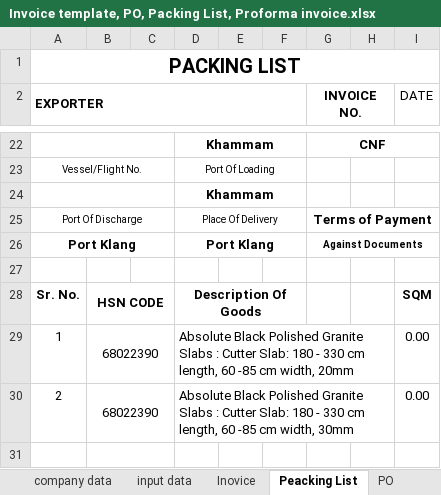
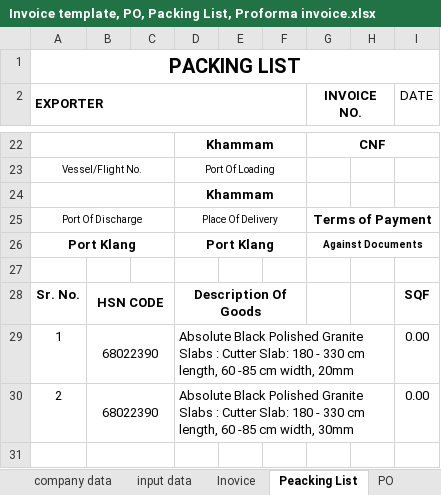
Before and after one commit to Bkexports/invoices, an Excel workbook: 24-25/Invoice 24-25/13 BK013 Oct 24-25 TCS Granite SDN BHD/Invoice template, PO, Packing List, Proforma invoice.xlsx, sheet Peacking List, drawn as a sheet; only a part is shown, gaps mark what is left out; values as stored, in another font and other column widths than the file's, no borders; charts and pictures not drawn; the diff names each change by its address in the sheet, - before the commit and + after, or states it on an @@ line.

```diff
--- a/24-25/Invoice 24-25/13 BK013 Oct 24-25 TCS Granite SDN BHD/Invoice template, PO, Packing List, Proforma invoice.xlsx (sheet Peacking List)
+++ b/24-25/Invoice 24-25/13 BK013 Oct 24-25 TCS Granite SDN BHD/Invoice template, PO, Packing List, Proforma invoice.xlsx (sheet Peacking List)
-I28 (DATE): SQM
+I28 (DATE): SQF
```
Also changed, not shown: sheet input data, 1 other file.
